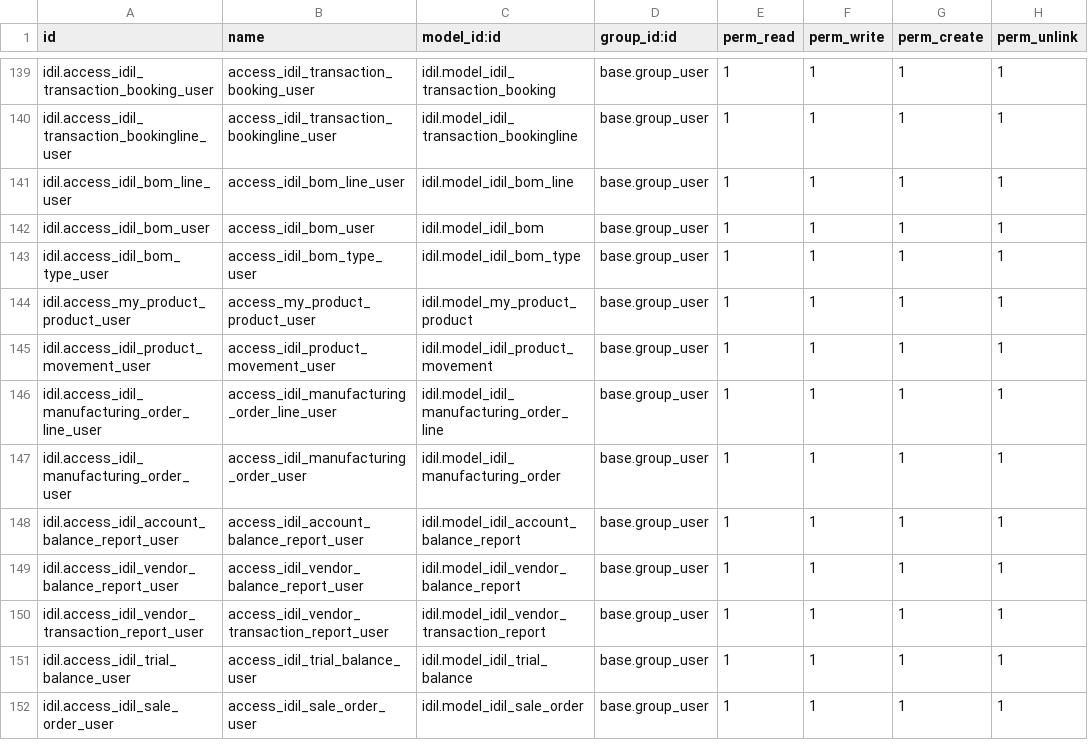
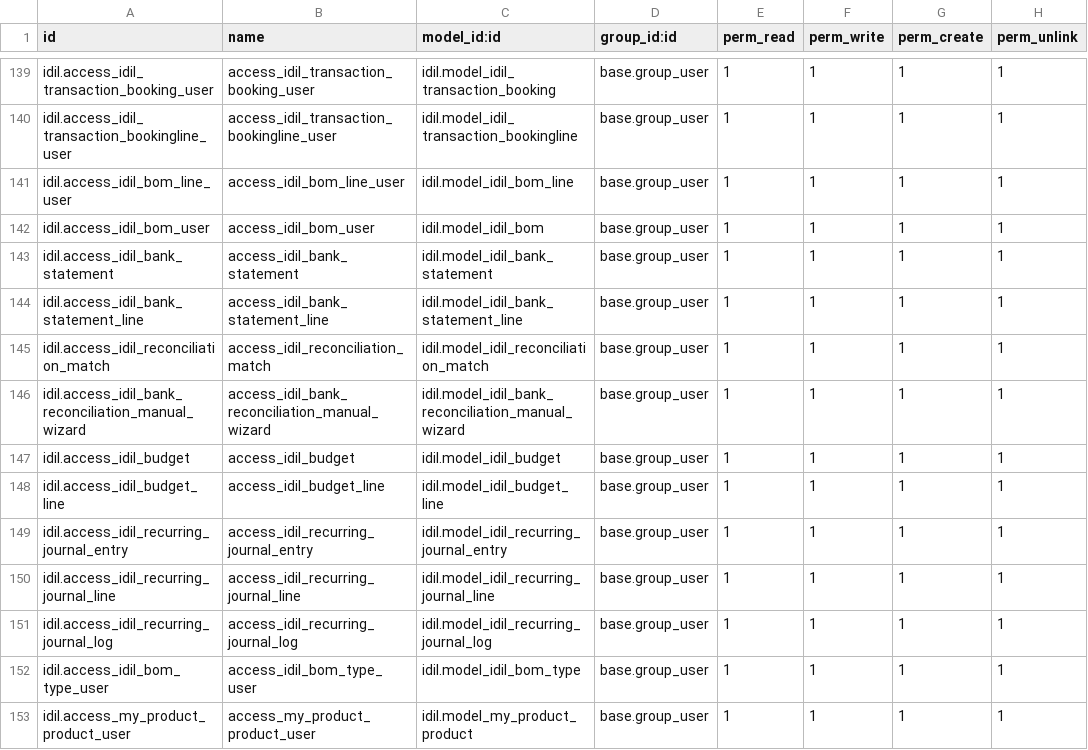
Before and after one commit to AyoubDahir/uataddons, a CSV file: idil/security/ir.model.access.csv, drawn as a sheet; only a part is shown, gaps mark what is left out; the shorter side is filled out with more unchanged rows.

Commit message:
bank recon, budget, recuring JV

```diff
--- a/idil/security/ir.model.access.csv
+++ b/idil/security/ir.model.access.csv
@@ -142,2 +142,11 @@ idil.access_idil_bom_line_user,access_idil_bom_line_user,idil.model_idil_bom_lin
 idil.access_idil_bom_user,access_idil_bom_user,idil.model_idil_bom,base.group_user,1,1,1,1
+idil.access_idil_bank_statement,access_idil_bank_statement,idil.model_idil_bank_statement,base.group_user,1,1,1,1
+idil.access_idil_bank_statement_line,access_idil_bank_statement_line,idil.model_idil_bank_statement_line,base.group_user,1,1,1,1
+idil.access_idil_reconciliation_match,access_idil_reconciliation_match,idil.model_idil_reconciliation_match,base.group_user,1,1,1,1
+idil.access_idil_bank_reconciliation_manual_wizard,access_idil_bank_reconciliation_manual_wizard,idil.model_idil_bank_reconciliation_manual_wizard,base.group_user,1,1,1,1
+idil.access_idil_budget,access_idil_budget,idil.model_idil_budget,base.group_user,1,1,1,1
+idil.access_idil_budget_line,access_idil_budget_line,idil.model_idil_budget_line,base.group_user,1,1,1,1
+idil.access_idil_recurring_journal_entry,access_idil_recurring_journal_entry,idil.model_idil_recurring_journal_entry,base.group_user,1,1,1,1
+idil.access_idil_recurring_journal_line,access_idil_recurring_journal_line,idil.model_idil_recurring_journal_line,base.group_user,1,1,1,1
+idil.access_idil_recurring_journal_log,access_idil_recurring_journal_log,idil.model_idil_recurring_journal_log,base.group_user,1,1,1,1
 idil.access_idil_bom_type_user,access_idil_bom_type_user,idil.model_idil_bom_type,base.group_user,1,1,1,1
```
Also changed, not shown: 11 other files.
